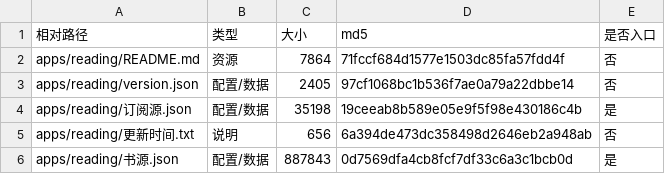
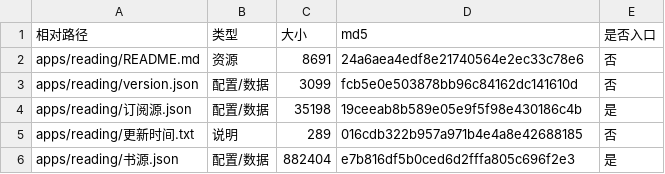
Before and after one commit to SL-learn/SL-Sources, a CSV file: 清单/包清单-reading.csv, drawn as a sheet.

```diff
--- a/清单/包清单-reading.csv
+++ b/清单/包清单-reading.csv
@@ -1,6 +1,6 @@
 "相对路径","类型","大小","md5","是否入口"
-"apps/reading/README.md","资源","7864","71fccf684d1577e1503dc85fa57fdd4f","否"
-"apps/reading/version.json","配置/数据","2405","97cf1068bc1b536f7ae0a79a22dbbe14","否"
+"apps/reading/README.md","资源","8691","24a6aea4edf8e21740564e2ec33c78e6","否"
+"apps/reading/version.json","配置/数据","3099","fcb5e0e503878bb96c84162dc141610d","否"
 "apps/reading/订阅源.json","配置/数据","35198","19ceeab8b589e05e9f5f98e430186c4b","是"
-"apps/reading/更新时间.txt","说明","656","6a394de473dc358498d2646eb2a948ab","否"
-"apps/reading/书源.json","配置/数据","887843","0d7569dfa4cb8fcf7df33c6a3c1bcb0d","是"
+"apps/reading/更新时间.txt","说明","289","016cdb322b957a971b4e4a8e42688185","否"
+"apps/reading/书源.json","配置/数据","882404","e7b816df5b0ced6d2fffa805c696f2e3","是"
```
Also changed, not shown: 清单/包清单-tvbox.csv, 清单/应用清单.csv, 17 other files.
